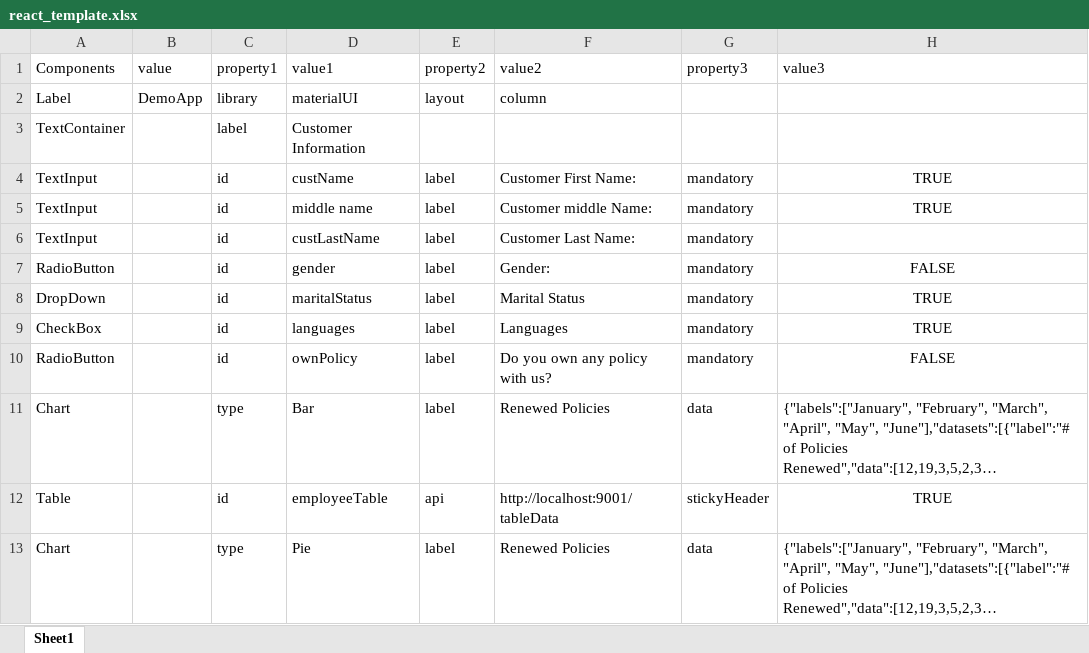
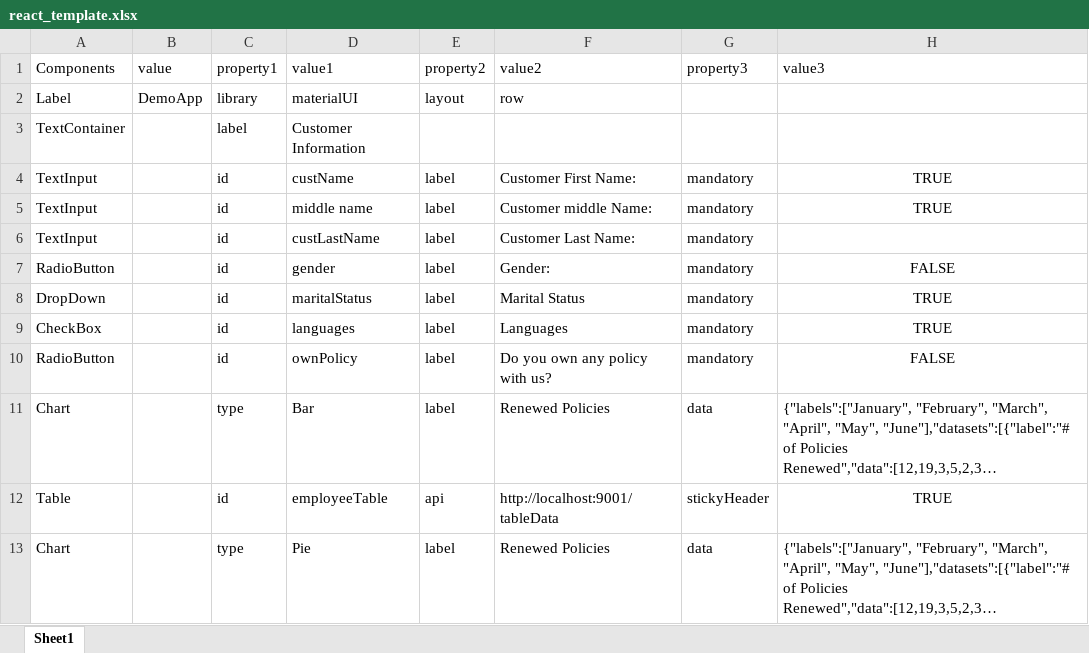
Before and after one commit to rax215/react-magneto-v1, an Excel workbook: uploads/react_template.xlsx, sheet Sheet1, drawn as a sheet; only a part is shown; long unchanged cells end in …; values as stored, in another font and other column widths than the file's, no borders; the diff names each change by its address in the sheet, - before the commit and + after, or states it on an @@ line.

Commit message:
template

```diff
--- a/uploads/react_template.xlsx (sheet Sheet1)
+++ b/uploads/react_template.xlsx (sheet Sheet1)
-F2 (value2): column
+F2 (value2): row
```
